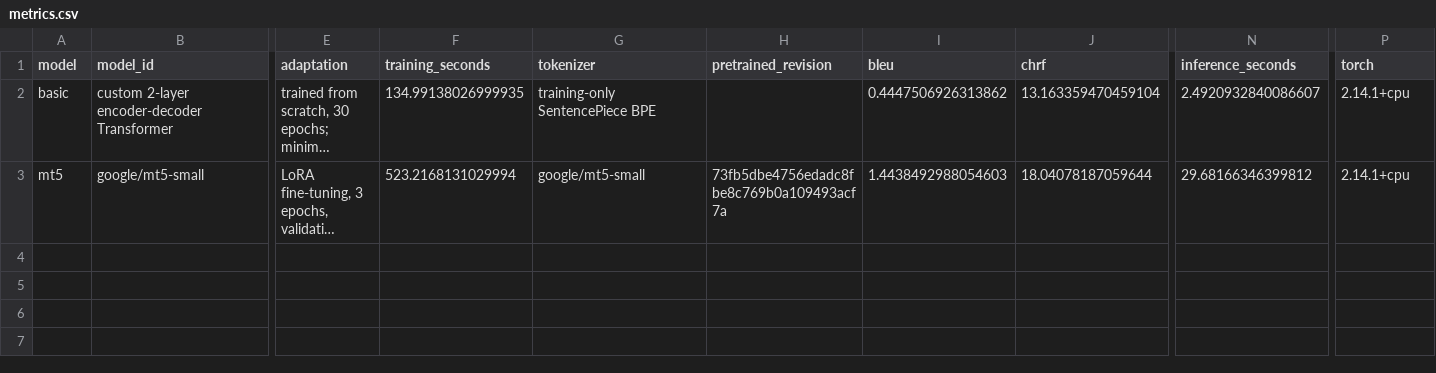
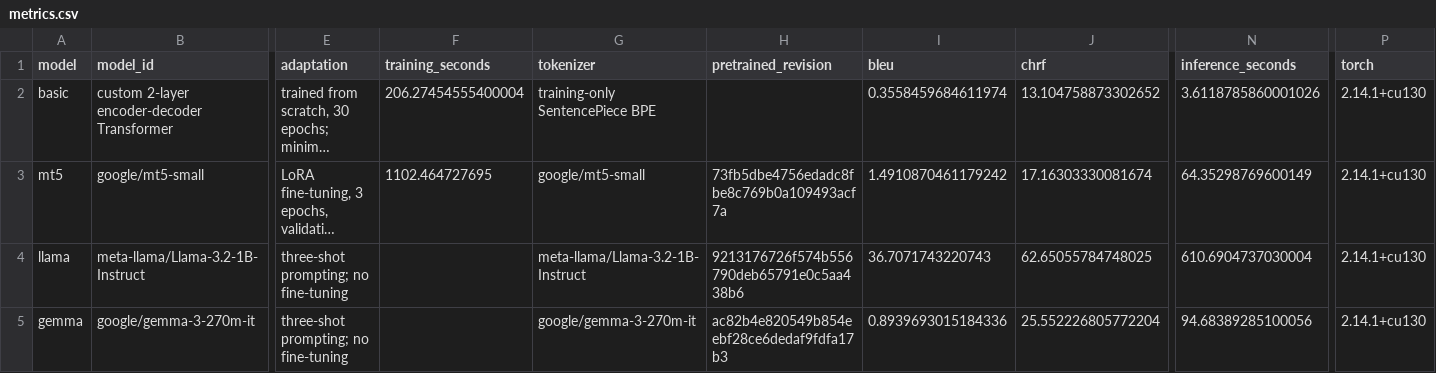
Before and after one commit to themisogynist/chaintranslate-web3-mt, a CSV file: results/metrics.csv, drawn as a sheet; only a part is shown, gaps mark what is left out; long unchanged cells end in …; rows hold the shown columns only; the diff names each change by its address in the sheet, - before the commit and + after, or states it on an @@ line.

Commit message:
Complete four-model evaluation with verified Colab results and analysis

```diff
--- a/results/metrics.csv
+++ b/results/metrics.csv
-F2 (training_seconds): 134.99138026999935
+F2 (training_seconds): 206.27454555400004
-I2 (bleu): 0.4447506926313862
+I2 (bleu): 0.3558459684611974
-J2 (chrf): 13.163359470459104
+J2 (chrf): 13.104758873302652
-N2 (inference_seconds): 2.4920932840086607
+N2 (inference_seconds): 3.6118785860001026
-P2:P3 (torch): 2.14.1+cpu
+P2:P3 (torch): 2.14.1+cu130
-F3 (training_seconds): 523.2168131029994
+F3 (training_seconds): 1102.464727695
-I3 (bleu): 1.4438492988054603
+I3 (bleu): 1.4910870461179242
-J3 (chrf): 18.04078187059644
+J3 (chrf): 17.16303330081674
-N3 (inference_seconds): 29.68166346399812
+N3 (inference_seconds): 64.35298769600149
+row 4: llama | meta-llama/Llama-3.2-1B-Instruct | three-shot prompting; no fine-tuning |  | meta-llama/Llama-3.2-1B-Instruct | 9213176726f574b556790deb65791e0c5aa438b6 | 36.7071743220743 | 62.65055784748025 | 610.6904737030004 | 2.14.1+cu130
+row 5: gemma | google/gemma-3-270m-it | three-shot prompting; no fine-tuning |  | google/gemma-3-270m-it | ac82b4e820549b854eebf28ce6dedaf9fdfa17b3 | 0.8939693015184336 | 25.552226805772204 | 94.68389285100056 | 2.14.1+cu130
```
Also changed, not shown: 28 other files.
